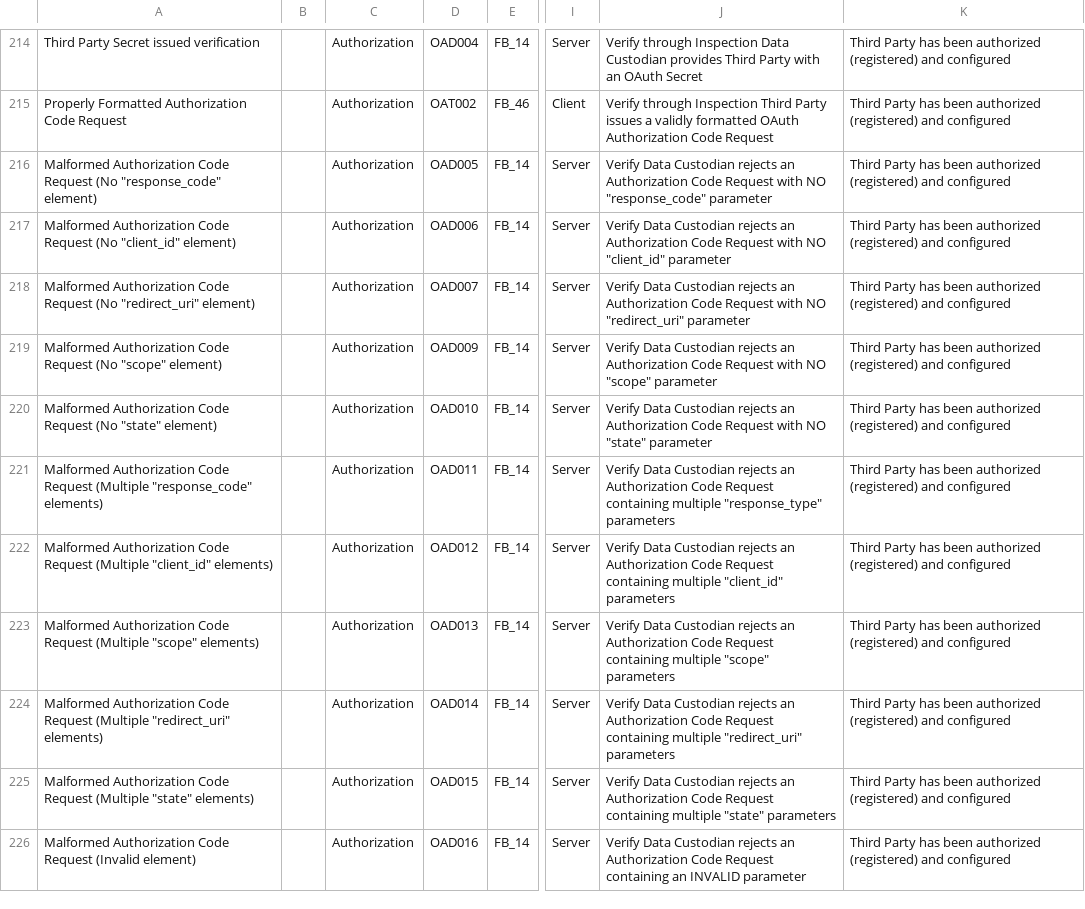
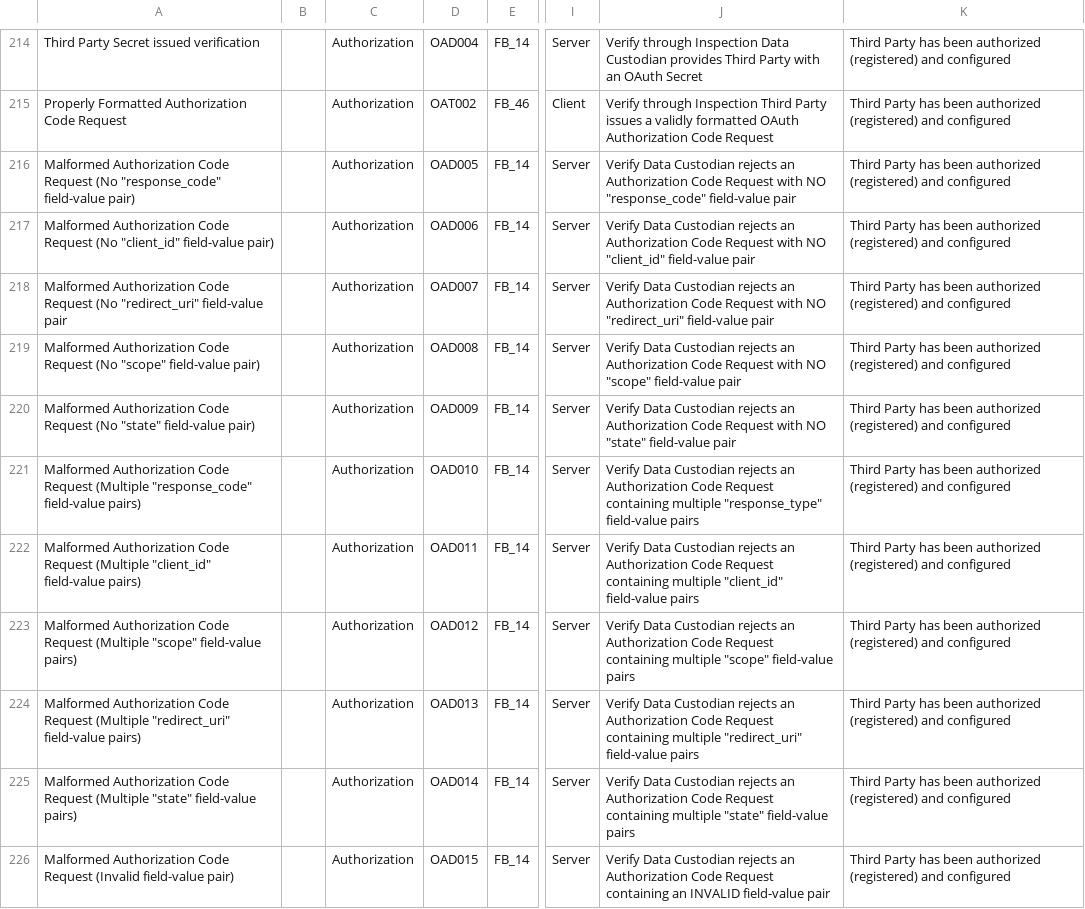
Before and after one commit to timtucker-dte/OpenESPI-GreenbuttonDataSDK, a CSV file: GreenButtonTestingRequirements/GreenButtonTestCasesSheet.csv, drawn as a sheet; only a part is shown, gaps mark what is left out; the diff covers the shown part only; the diff names each change by its address in the sheet, - before the commit and + after, or states it on an @@ line.

Commit message:
1) Renumbered [FB_14] Test IDs OAD009 - OAD071 to OAD008 - OAD070 2) Changed references to query elements to "field-value pairs" in "Test Name" and "Test Purpose" columns

```diff
--- a/GreenButtonTestingRequirements/GreenButtonTestCasesSheet.csv
+++ b/GreenButtonTestingRequirements/GreenButtonTestCasesSheet.csv
-A216: …(No "response_code" element)
+A216: …(No "response_code" field-value pair)
-J216: …NO "response_code" parameter
+J216: …NO "response_code" field-value pair
-A217: …(No "client_id" element)
+A217: …(No "client_id" field-value pair)
-J217: …NO "client_id" parameter
+J217: …NO "client_id" field-value pair
-A218: …(No "redirect_uri" element)
+A218: …(No "redirect_uri" field-value pair
-J218: …NO "redirect_uri" parameter
+J218: …NO "redirect_uri" field-value pair
-A219: …(No "scope" element)
+A219: …(No "scope" field-value pair)
-D219: OAD009
+D219: OAD008
-J219: …NO "scope" parameter
+J219: …NO "scope" field-value pair
-A220: …(No "state" element)
+A220: …(No "state" field-value pair)
-D220: OAD010
+D220: OAD009
-J220: …NO "state" parameter
+J220: …NO "state" field-value pair
-A221: …(Multiple "response_code" elements)
+A221: …(Multiple "response_code" field-value pairs)
-D221: OAD011
+D221: OAD010
-J221: …multiple "response_type" parameters
+J221: …multiple "response_type" field-value pairs
-A222: …(Multiple "client_id" elements)
+A222: …(Multiple "client_id" field-value pairs)
-D222: OAD012
+D222: OAD011
-J222: …multiple "client_id" parameters
+J222: …multiple "client_id" field-value pairs
-A223: …(Multiple "scope" elements)
+A223: …(Multiple "scope" field-value pairs)
-D223: OAD013
+D223: OAD012
-J223: …multiple "scope" parameters
+J223: …multiple "scope" field-value pairs
-A224: …(Multiple "redirect_uri" elements)
+A224: …(Multiple "redirect_uri" field-value pairs)
-D224: OAD014
+D224: OAD013
-J224: …multiple "redirect_uri" parameters
+J224: …multiple "redirect_uri" field-value pairs
-A225: …(Multiple "state" elements)
+A225: …(Multiple "state" field-value pairs)
-D225: OAD015
+D225: OAD014
-J225: …multiple "state" parameters
+J225: …multiple "state" field-value pairs
-A226: …Request (Invalid element)
+A226: …Request (Invalid field-value pair)
-D226: OAD016
+D226: OAD015
-J226: …an INVALID parameter
+J226: …an INVALID field-value pair
```
Also changed, not shown: 157 edited cells elsewhere in this file.
